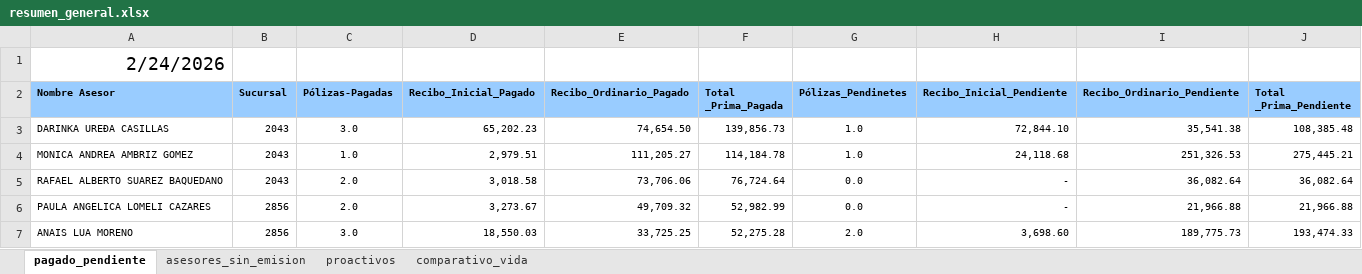
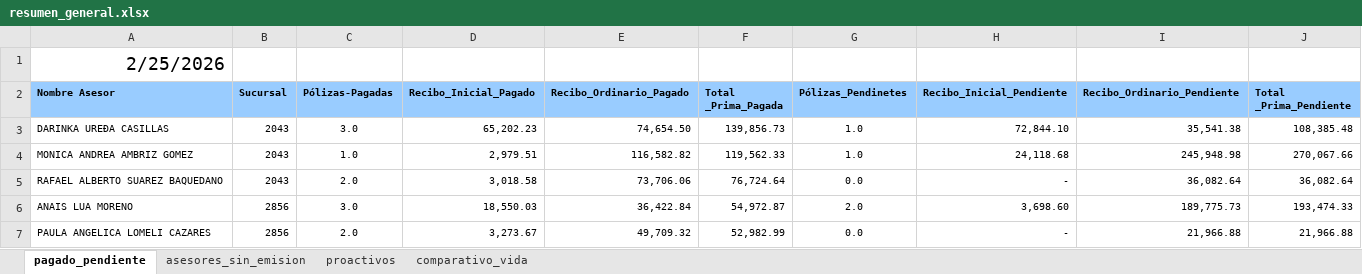
Before and after one commit to davalosdiego833/paneldecampanas, an Excel workbook: administrador/resumen_general.xlsx, sheet pagado_pendiente, drawn as a sheet; only a part is shown; values as stored, in another font and other column widths than the file's, no borders; conditional formats and table styles not drawn; removed rows and columns are numbered as before the commit, all else as after; the diff covers the shown part only; the diff names each change by its address in the sheet, - before the commit and + after, or states it on an @@ line.

Commit message:
v0.2.3 - Updated Pagado/Pendiente data (Feb 25 cut-off)

```diff
--- a/administrador/resumen_general.xlsx (sheet pagado_pendiente)
+++ b/administrador/resumen_general.xlsx (sheet pagado_pendiente)
-A1 (Nombre Asesor): 2/24/2026
+A1 (Nombre Asesor): 2/25/2026
-E4 (Recibo_Ordinario_Pagado): 111,205.27
+E4 (Recibo_Ordinario_Pagado): 116,582.82
-F4 (Total _Prima_Pagada): 114,184.78
+F4 (Total _Prima_Pagada): 119,562.33
-I4 (Recibo_Ordinario_Pendiente): 251,326.53
+I4 (Recibo_Ordinario_Pendiente): 245,948.98
-J4 (Total _Prima_Pendiente): 275,445.21
+J4 (Total _Prima_Pendiente): 270,067.66
+row 6: ANAIS LUA MORENO | 2856 | 3.0 | 18,550.03 | 36,422.84 | 54,972.87 | 2.0 | 3,698.60 | 189,775.73 | 193,474.33
-row 7: ANAIS LUA MORENO | 2856 | 3.0 | 18,550.03 | 33,725.25 | 52,275.28 | 2.0 | 3,698.60 | 189,775.73 | 193,474.33
```
Also changed, not shown: 4 added rows, 4 removed rows and 2 edited cells elsewhere in this sheet.
